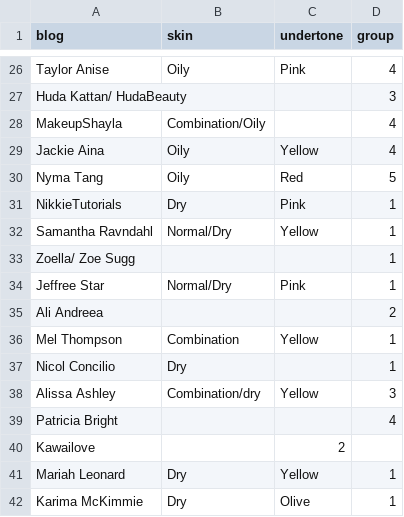
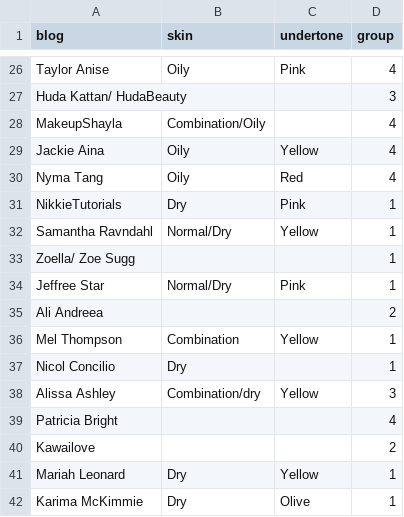
Before and after one commit to onthespotqa/bgcr-backend, a CSV file: lib/seeds/gurus.csv, drawn as a sheet; only a part is shown, gaps mark what is left out.

Commit message:
changing the categorization

```diff
--- a/lib/seeds/gurus.csv
+++ b/lib/seeds/gurus.csv
@@ -29,3 +29,3 @@ MakeupShayla,Combination/Oily,,4
 Jackie Aina,Oily,Yellow,4
-Nyma Tang,Oily,Red,5
+Nyma Tang,Oily,Red,4
 NikkieTutorials,Dry,Pink,1
@@ -39,3 +39,3 @@ Alissa Ashley,Combination/dry,Yellow,3
 Patricia Bright,,,4
-Kawailove,,2,
+Kawailove,,,2
 Mariah Leonard,Dry,Yellow,1
```
